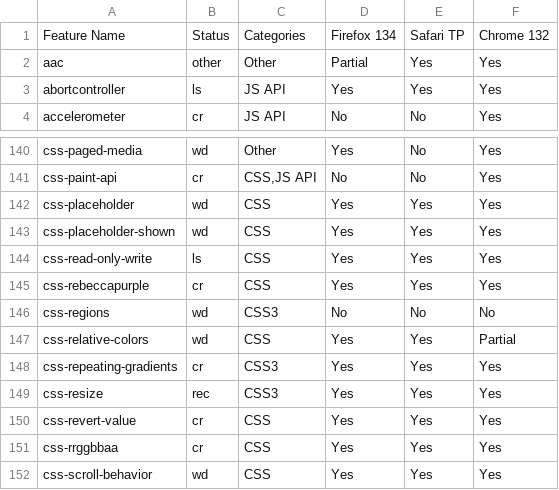
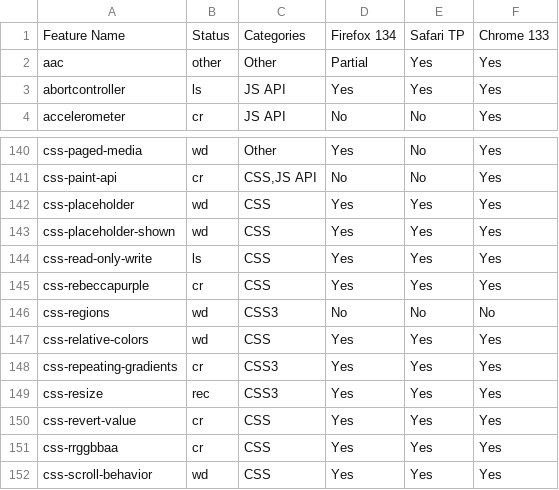
Before and after one commit to bgrins/compat-utils, a CSV file: output/caniuse-omit-unoff.csv, drawn as a sheet; only a part is shown, gaps mark what is left out.

```diff
--- a/output/caniuse-omit-unoff.csv
+++ b/output/caniuse-omit-unoff.csv
@@ -1,2 +1,2 @@
-Feature Name,Status,Categories,Firefox 134,Safari TP,Chrome 132
+Feature Name,Status,Categories,Firefox 134,Safari TP,Chrome 133
 aac,other,Other,Partial,Yes,Yes
@@ -146,3 +146,3 @@ css-rebeccapurple,cr,CSS,Yes,Yes,Yes
 css-regions,wd,CSS3,No,No,No
-css-relative-colors,wd,CSS,Yes,Yes,Partial
+css-relative-colors,wd,CSS,Yes,Yes,Yes
 css-repeating-gradients,cr,CSS3,Yes,Yes,Yes
```
Also changed, not shown: output/all-comments.csv, output/caniuse.csv, 10 other files.
